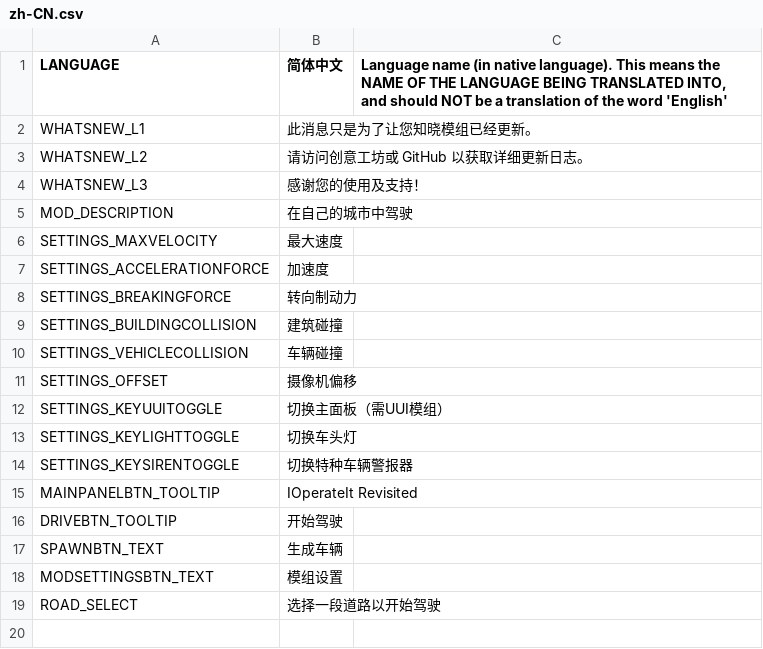
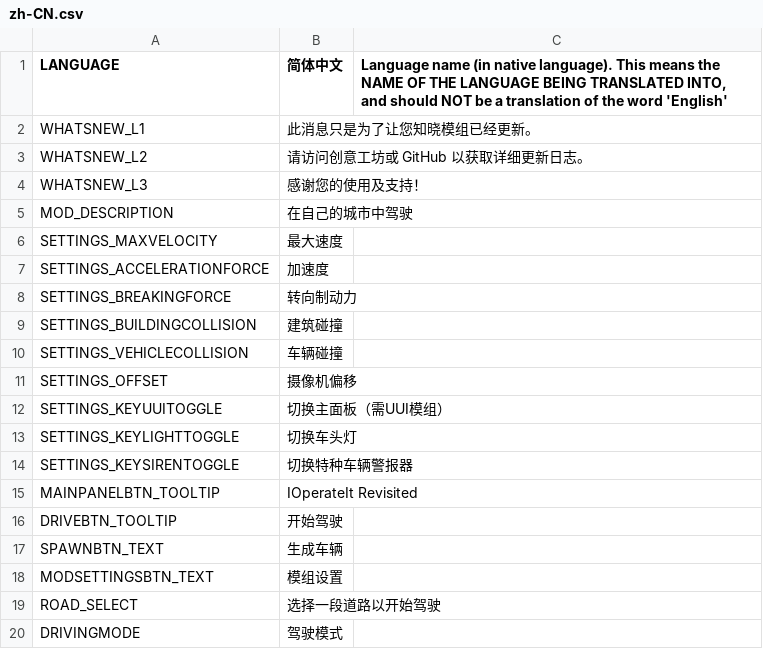
Before and after one commit to will258012/IOperateItRevisited, a CSV file: IOperateIt/Translations/zh-CN.csv, drawn as a sheet; the diff names each change by its address in the sheet, - before the commit and + after, or states it on an @@ line.

```diff
--- a/IOperateIt/Translations/zh-CN.csv
+++ b/IOperateIt/Translations/zh-CN.csv
+row 20: DRIVINGMODE | 驾驶模式
```
Also changed, not shown: IOperateIt/Translations/en-EN.csv, 2 other files.
